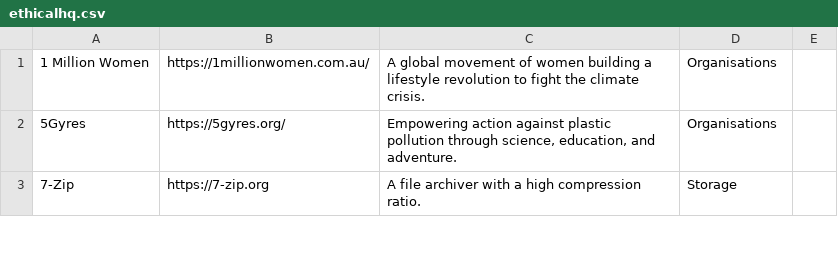
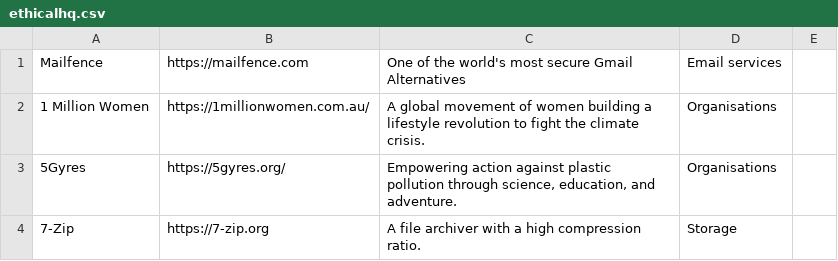
Before and after one commit to wgx/ethicalhq-chrome, a CSV file: ethicalhq.csv, drawn as a sheet; only a part is shown.

Commit message:
added mailfence

```diff
--- a/ethicalhq.csv
+++ b/ethicalhq.csv
@@ -1 +1,2 @@
+Mailfence, https://mailfence.com, One of the world's most secure Gmail Alternatives,Email services
 1 Million Women,https://1millionwomen.com.au/,A global movement of women building a lifestyle revolution to fight the climate crisis.,Organisations
```
